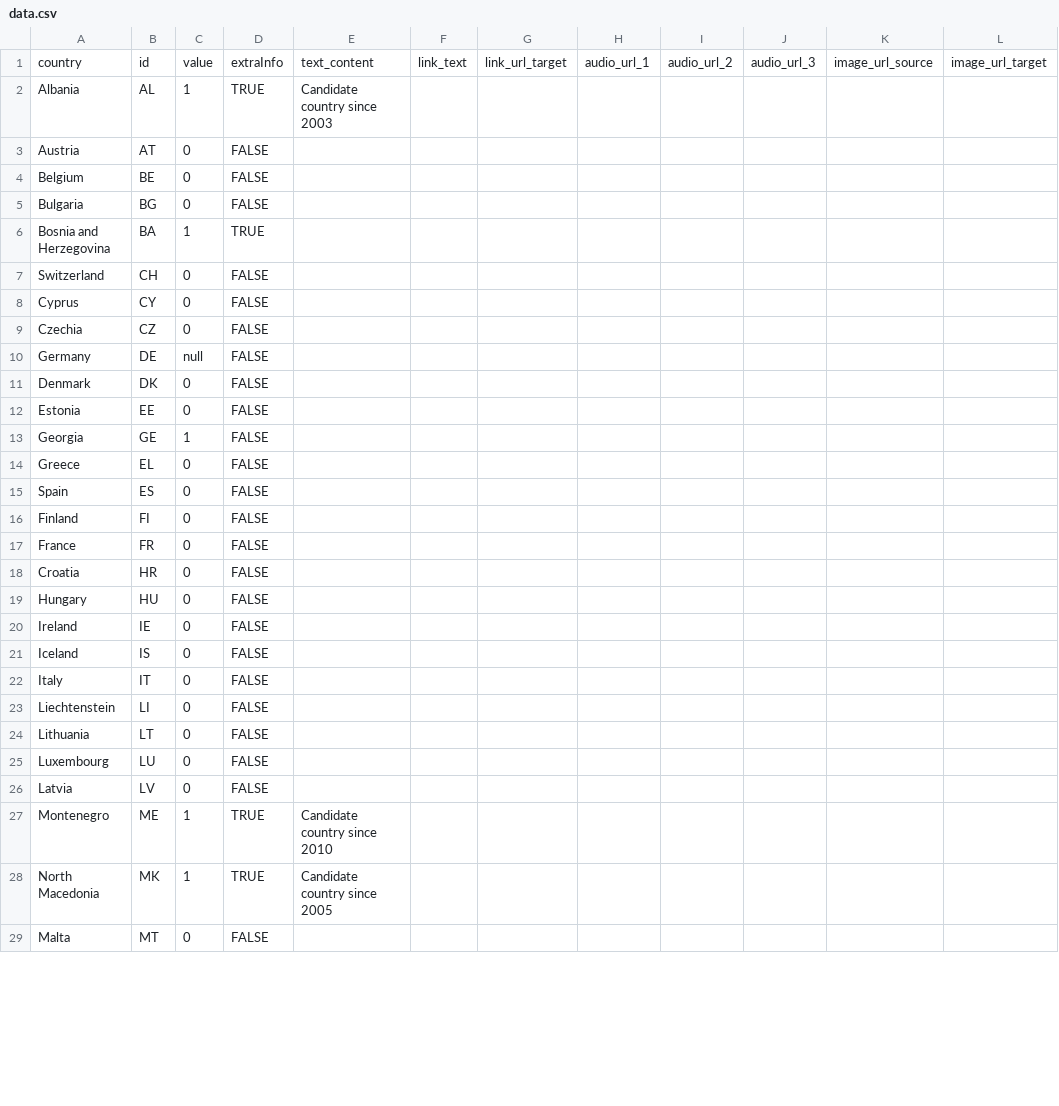
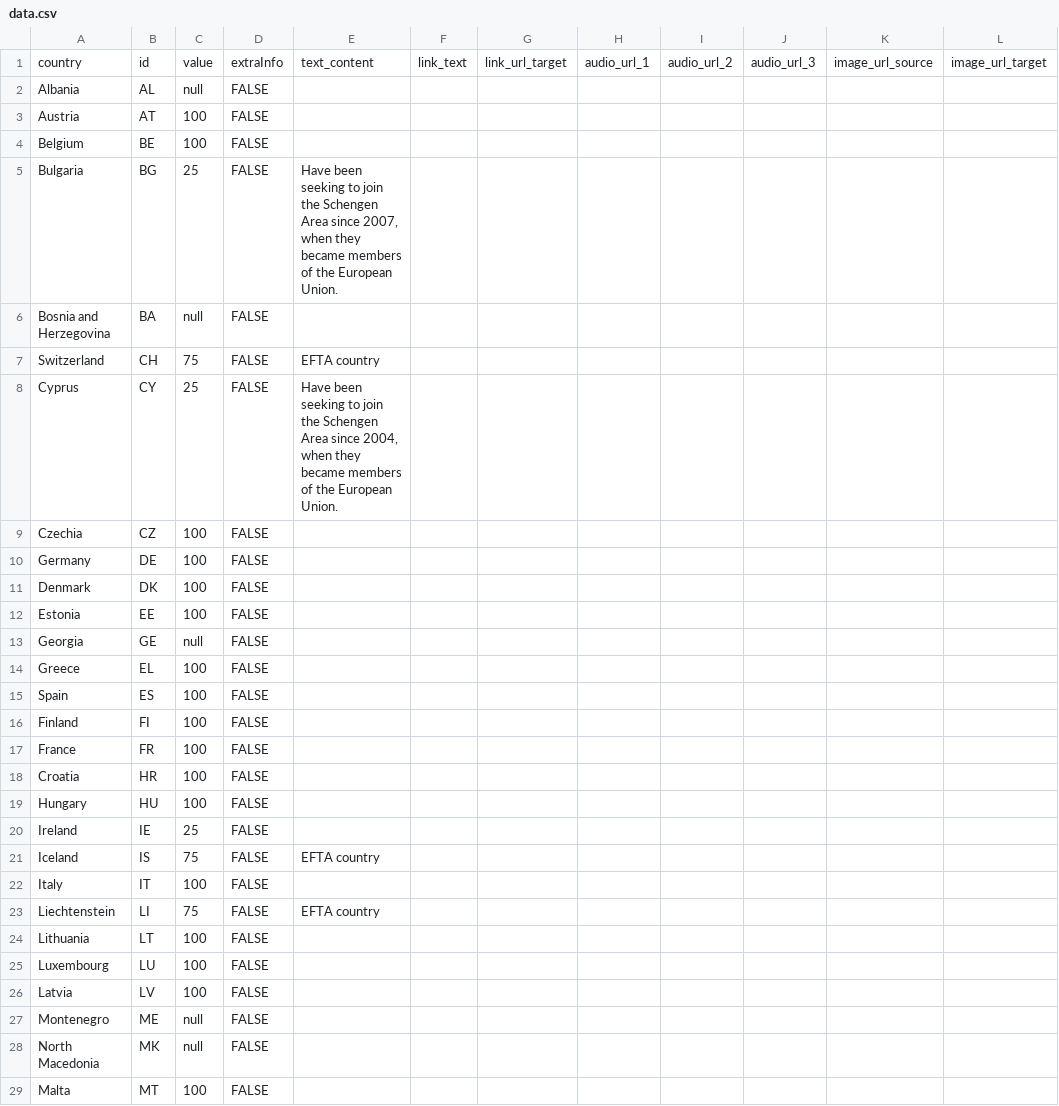
Before and after one commit to EuranetPlus/map-schengen-eu, a CSV file: static/data/thematic/data.csv, drawn as a sheet; only a part is shown; the diff covers the shown part only; the diff names each change by its address in the sheet, - before the commit and + after, or states it on an @@ line.

Commit message:
Update data.csv

```diff
--- a/static/data/thematic/data.csv
+++ b/static/data/thematic/data.csv
-C2: 1
+C2: null
-D2: TRUE
+D2: FALSE
-E2: Candidate country since 2003
+E2: (empty)
-C3:C4: 0
+C3:C4: 100
-C5: 0
+C5: 25
-E5: (empty)
+E5: Have been seeking to join the Schengen Area since 2007, when they became members of the European Union.
-C6: 1
+C6: null
-D6: TRUE
+D6: FALSE
-C7: 0
+C7: 75
-E7: (empty)
+E7: EFTA country
-C8: 0
+C8: 25
-E8: (empty)
+E8: Have been seeking to join the Schengen Area since 2004, when they became members of the European Union.
-C9: 0
+C9: 100
-C10: null
+C10: 100
-C11:C12: 0
+C11:C12: 100
-C13: 1
+C13: null
-C14:C19: 0
+C14:C19: 100
-C20: 0
+C20: 25
-C21: 0
+C21: 75
-E21: (empty)
+E21: EFTA country
-C22: 0
+C22: 100
-C23: 0
+C23: 75
-E23: (empty)
+E23: EFTA country
-C24:C26: 0
+C24:C26: 100
-C27:C28: 1
+C27:C28: null
-D27:D28: TRUE
+D27:D28: FALSE
-E27: Candidate country since 2010
+E27: (empty)
-E28: Candidate country since 2005
+E28: (empty)
-C29: 0
+C29: 100
```
Also changed, not shown: 18 edited cells elsewhere in this file.
